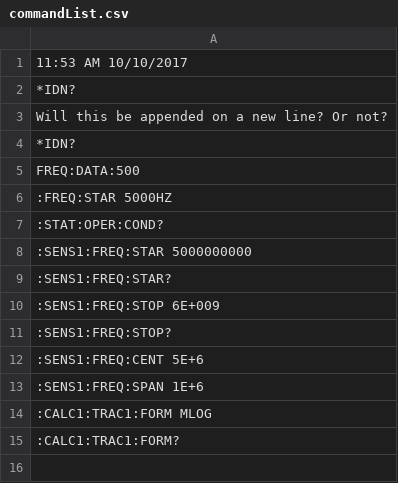
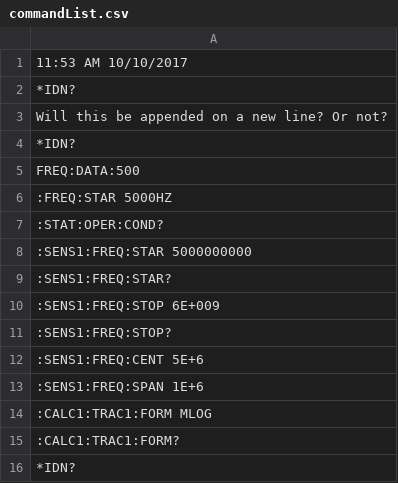
Before and after one commit to tuf47676/Temple-Senior-Design-Team-17, a CSV file: Design_Project/Design_Project/commandList.csv, drawn as a sheet.

```diff
--- a/Design_Project/Design_Project/commandList.csv
+++ b/Design_Project/Design_Project/commandList.csv
@@ -15 +15,2 @@ FREQ:DATA:500
 :CALC1:TRAC1:FORM?
+*IDN?
```
Also changed, not shown: 12 other files.
